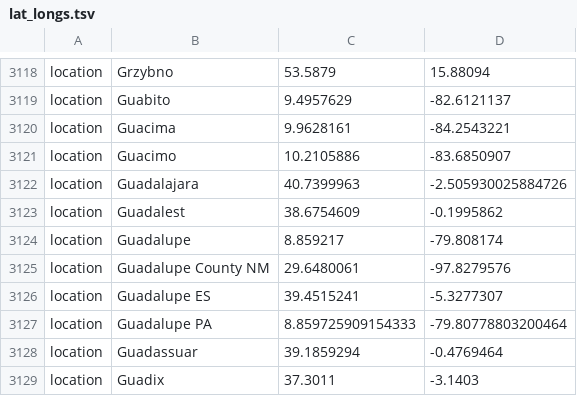
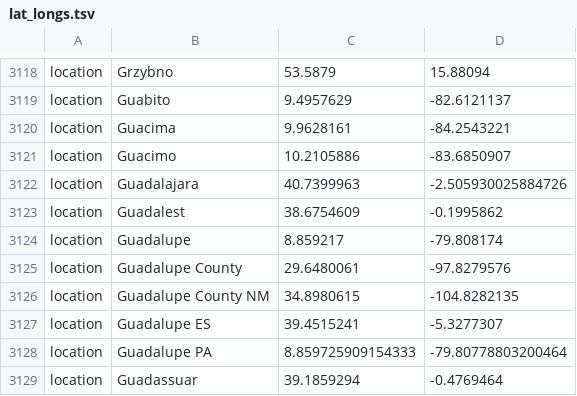
Before and after one commit to nextstrain/ncov, a TSV file: defaults/lat_longs.tsv, drawn as a sheet; only a part is shown, gaps mark what is left out; the shorter side is filled out with more unchanged rows.

Commit message:
location defaults

```diff
--- a/defaults/lat_longs.tsv
+++ b/defaults/lat_longs.tsv
@@ -3124,3 +3124,4 @@ location	Guadalest	38.6754609	-0.1995862
 location	Guadalupe	8.859217	-79.808174
-location	Guadalupe County NM	29.6480061	-97.8279576
+location	Guadalupe County	29.6480061	-97.8279576
+location	Guadalupe County NM	34.8980615	-104.8282135
 location	Guadalupe ES	39.4515241	-5.3277307
```
Also changed, not shown: defaults/color_ordering.tsv.
